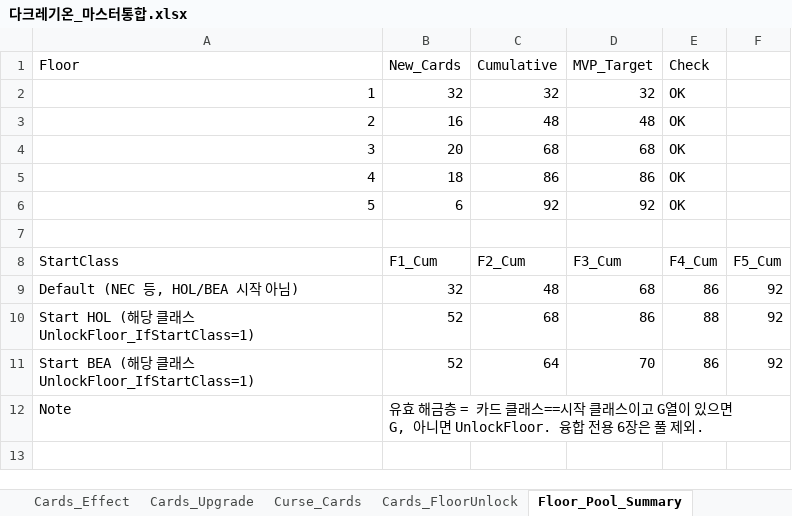
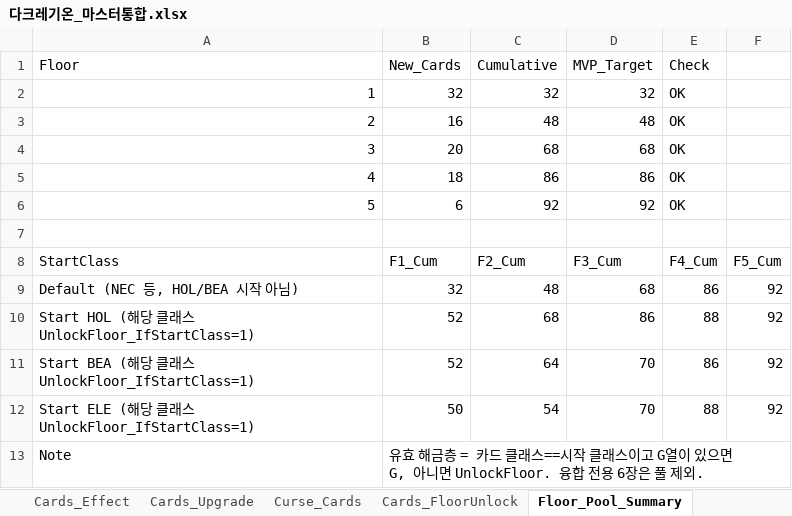
Before and after one commit to guswnstjr125/game, an Excel workbook: docs/design/다크레기온_마스터통합.xlsx, sheet Floor_Pool_Summary, drawn as a sheet; values as stored, in another font and other column widths than the file's, no borders; the diff names each change by its address in the sheet, - before the commit and + after, or states it on an @@ line.

```diff
--- a/docs/design/다크레기온_마스터통합.xlsx (sheet Floor_Pool_Summary)
+++ b/docs/design/다크레기온_마스터통합.xlsx (sheet Floor_Pool_Summary)
+row 12: Start ELE (해당 클래스 UnlockFloor_IfStartClass=1) | 50 | 54 | 70 | 88 | 92
```
Also changed, not shown: sheet Cards_FloorUnlock, sheet Enemies, docs/design/06_콘텐츠_마스터.xlsx, docs/design/08_카드_데이터베이스.xlsx, 10 other files.
